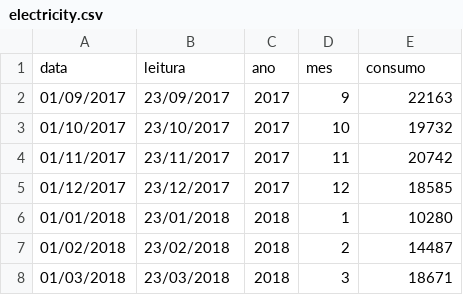
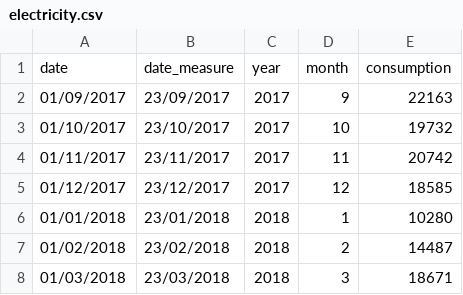
Before and after one commit to eduardoalba0/ifpr_electricity_ml, a CSV file: dataset/electricity.csv, drawn as a sheet; only a part is shown; removed rows and columns are numbered as before the commit, all else as after; the diff names each change by its address in the sheet, - before the commit and + after, or states it on an @@ line.

Commit message:
Data Preparation and optimization

```diff
--- a/dataset/electricity.csv
+++ b/dataset/electricity.csv
-row 1: data | leitura | ano | mes | consumo
+row 1: date | date_measure | year | month | consumption
```
Also changed, not shown: dataset/climatic.csv, 2 other files.
